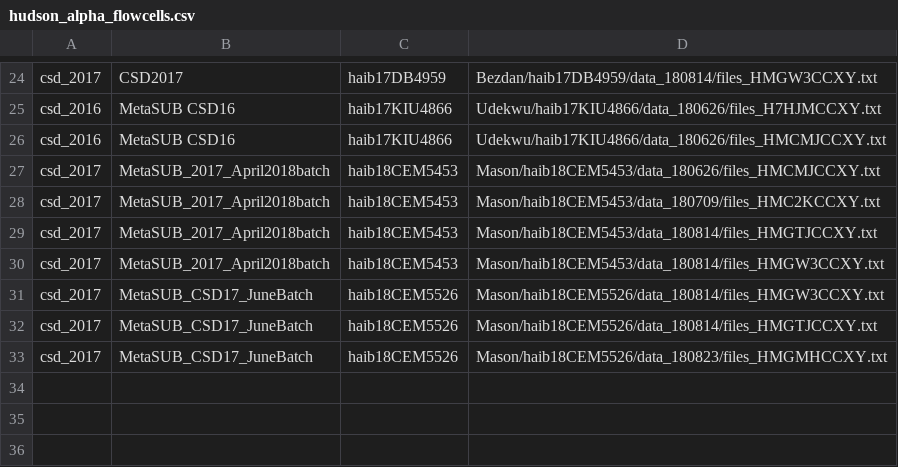
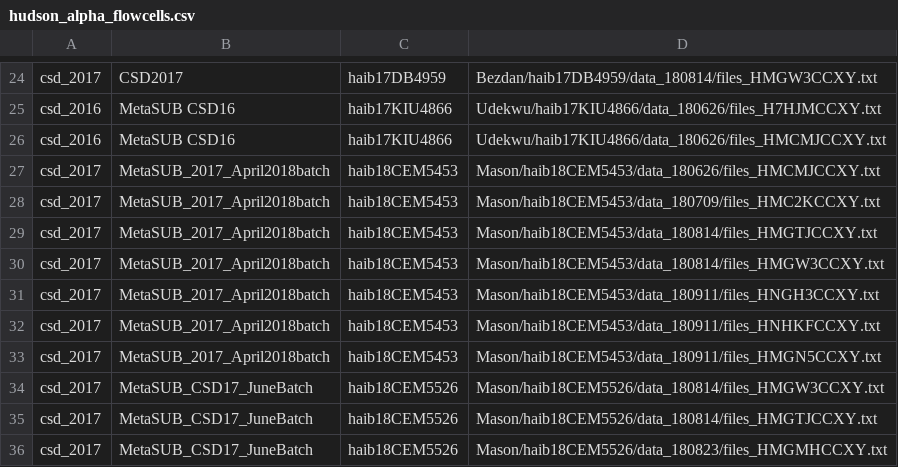
Before and after one commit to MetaSUB/metasub_utils, a CSV file: tables/hudson_alpha_flowcells.csv, drawn as a sheet; only a part is shown, gaps mark what is left out.

Commit message:
added new flowcells

```diff
--- a/tables/hudson_alpha_flowcells.csv
+++ b/tables/hudson_alpha_flowcells.csv
@@ -30,2 +30,5 @@ csd_2017,MetaSUB_2017_April2018batch,haib18CEM5453,Mason/haib18CEM5453/data_1808
 csd_2017,MetaSUB_2017_April2018batch,haib18CEM5453,Mason/haib18CEM5453/data_180814/files_HMGW3CCXY.txt
+csd_2017,MetaSUB_2017_April2018batch,haib18CEM5453,Mason/haib18CEM5453/data_180911/files_HNGH3CCXY.txt
+csd_2017,MetaSUB_2017_April2018batch,haib18CEM5453,Mason/haib18CEM5453/data_180911/files_HNHKFCCXY.txt
+csd_2017,MetaSUB_2017_April2018batch,haib18CEM5453,Mason/haib18CEM5453/data_180911/files_HMGN5CCXY.txt
 csd_2017,MetaSUB_CSD17_JuneBatch,haib18CEM5526,Mason/haib18CEM5526/data_180814/files_HMGW3CCXY.txt
```
